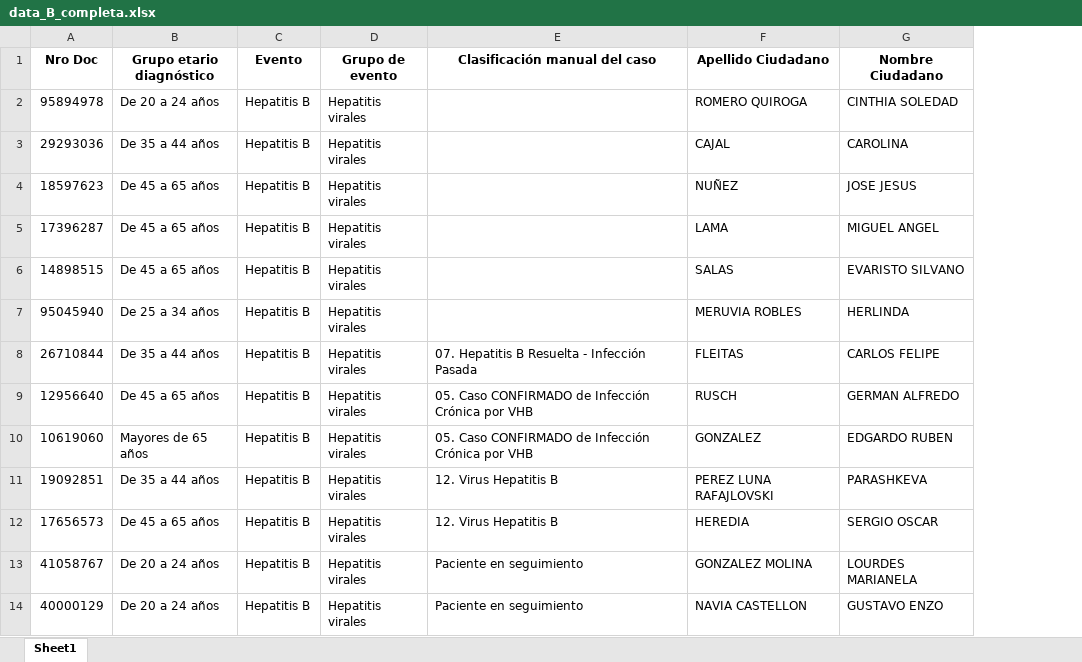
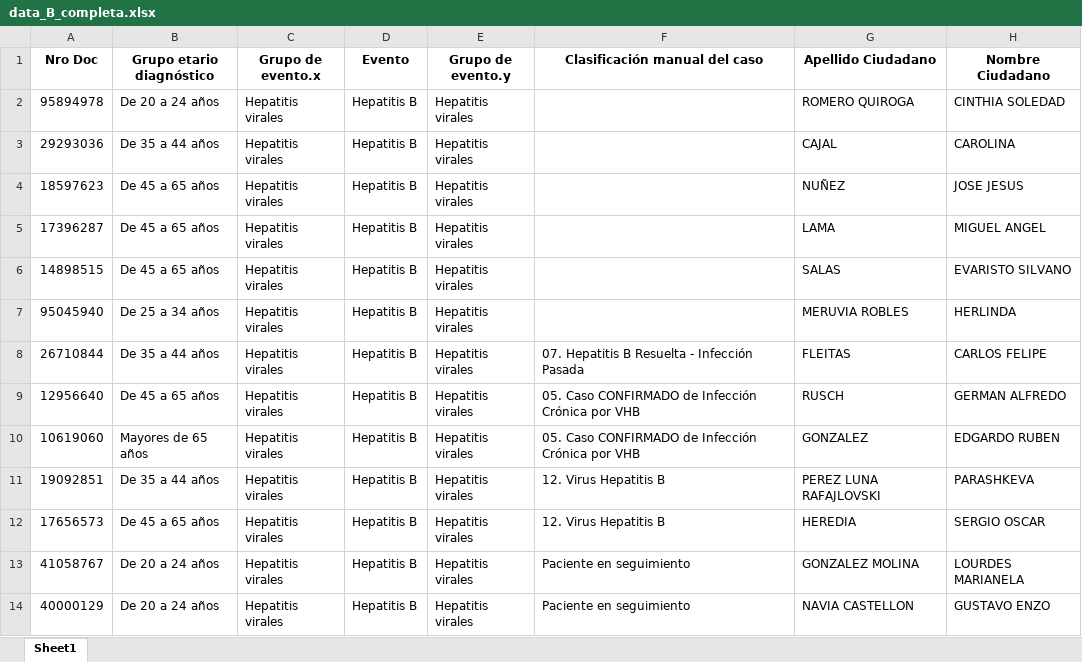
Before and after one commit to MonicaAltamirano45130/UC-Hepatitis-Virales-Tierra-del-Fuego, an Excel workbook: Salidas/data_B_completa.xlsx, sheet Sheet1, drawn as a sheet; only a part is shown; values as stored, in another font and other column widths than the file's, no borders; addresses are those after the commit; the diff names each change by its address in the sheet, - before the commit and + after, or states it on an @@ line.

Commit message:
Actualizo salidas

```diff
--- a/Salidas/data_B_completa.xlsx (sheet Sheet1)
+++ b/Salidas/data_B_completa.xlsx (sheet Sheet1)
+column C (Grupo de evento.x), rows 2-14: all Hepatitis virales
-E1: Grupo de evento
+E1: Grupo de evento.y
```
